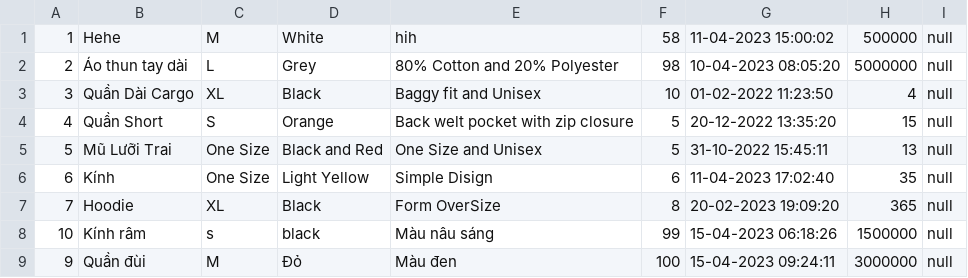
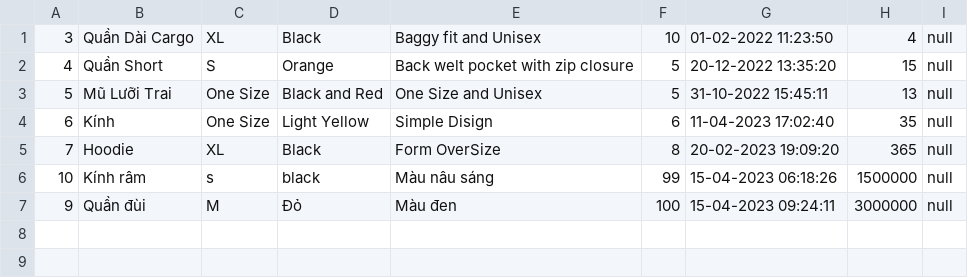
Before and after one commit to QuocPhap696/ClothingStore, a CSV file: src/main/Data/Product.csv, drawn as a sheet.

```diff
--- a/src/main/Data/Product.csv
+++ b/src/main/Data/Product.csv
@@ -1,3 +1 @@
-1,Hehe,M,White,hih,58,11-04-2023 15:00:02,500000,null
-2,Áo thun tay dài,L,Grey,80% Cotton and 20% Polyester,98,10-04-2023 08:05:20,5000000,null
 3,Quần Dài Cargo,XL,Black,Baggy fit and Unisex,10,01-02-2022 11:23:50,4,null
```
Also changed, not shown: 2 other files.
